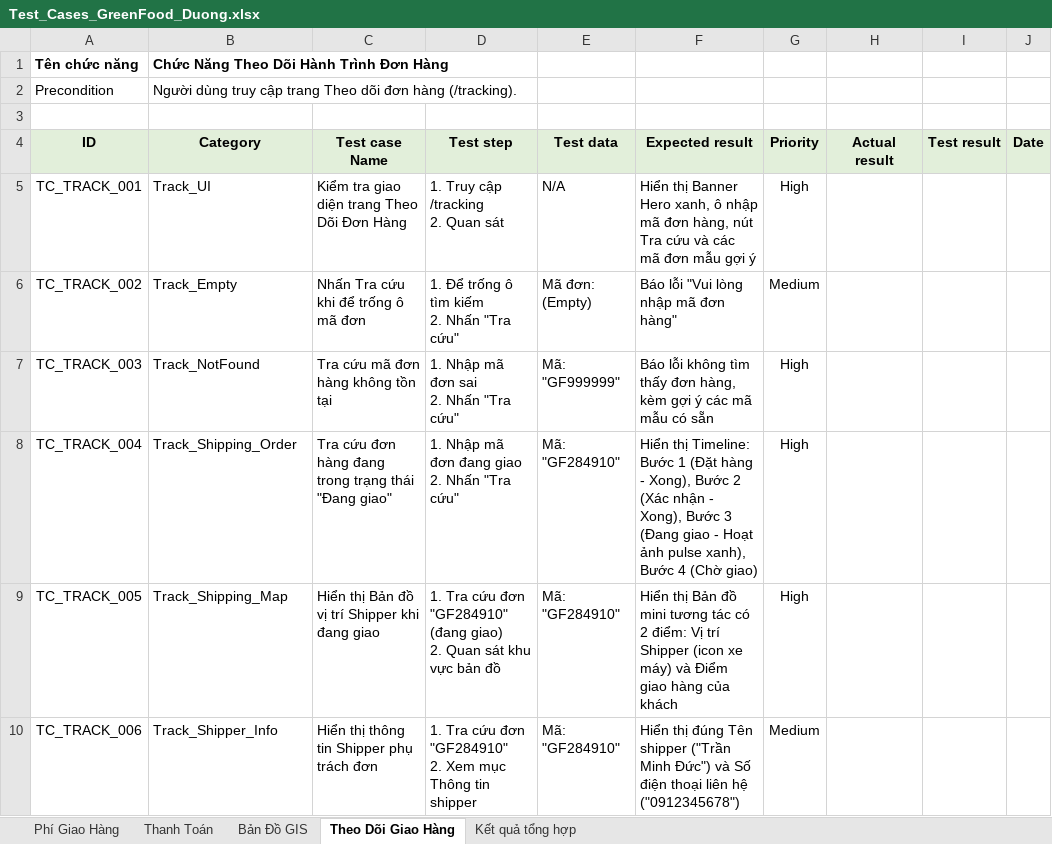
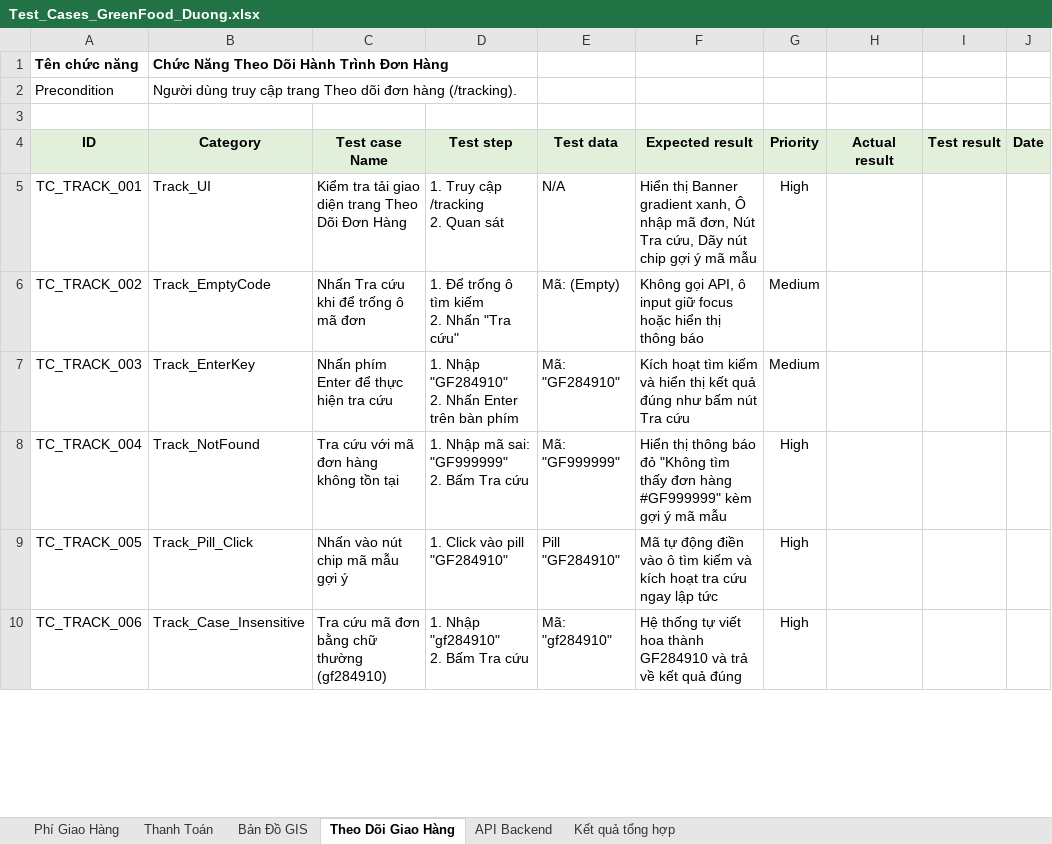
Before and after one commit to thienlotus/GreenFood-Green-Produce-Market, an Excel workbook: Test_Cases_GreenFood_Duong.xlsx, sheet Theo Dõi Giao Hàng, drawn as a sheet; only a part is shown; values as stored, in another font and other column widths than the file's, no borders; ↵ is a line break in a cell; the diff covers the shown part only; the diff names each change by its address in the sheet, - before the commit and + after, or states it on an @@ line.

Commit message:
docs(testcases): expand test cases suite to 136 comprehensive test cases for all Duong features and REST API

```diff
--- a/Test_Cases_GreenFood_Duong.xlsx (sheet Theo Dõi Giao Hàng)
+++ b/Test_Cases_GreenFood_Duong.xlsx (sheet Theo Dõi Giao Hàng)
+sheet tab: API Backend
-C5 (Test case Name): Kiểm tra giao diện trang Theo Dõi Đơn Hàng
+C5 (Test case Name): Kiểm tra tải giao diện trang Theo Dõi Đơn Hàng
-F5 (Expected result): …thị Banner Hero xanh, ô nhập mã đơn hàng, nút Tra cứu và các mã đơn mẫu gợi ý
+F5 (Expected result): …thị Banner gradient xanh, Ô nhập mã đơn, Nút Tra cứu, Dãy nút chip gợi ý mã mẫu
-B6 (Category): Track_Empty
+B6 (Category): Track_EmptyCode
-E6 (Test data): Mã đơn: (Empty)
+E6 (Test data): Mã: (Empty)
-F6 (Expected result): Báo lỗi "Vui lòng nhập mã đơn hàng"
+F6 (Expected result): Không gọi API, ô input giữ focus hoặc hiển thị thông báo
-B7 (Category): Track_NotFound
+B7 (Category): Track_EnterKey
-C7 (Test case Name): Tra cứu mã đơn hàng không tồn tại
+C7 (Test case Name): Nhấn phím Enter để thực hiện tra cứu
-D7 (Test step): 1. Nhập mã đơn sai ↵ 2. Nhấn "Tra cứu"
+D7 (Test step): 1. Nhập "GF284910" ↵ 2. Nhấn Enter trên bàn phím
-E7 (Test data): Mã: "GF999999"
+E7 (Test data): Mã: "GF284910"
-F7 (Expected result): Báo lỗi không tìm thấy đơn hàng, kèm gợi ý các mã mẫu có sẵn
+F7 (Expected result): Kích hoạt tìm kiếm và hiển thị kết quả đúng như bấm nút Tra cứu
-G7 (Priority): High
+G7 (Priority): Medium
-B8 (Category): Track_Shipping_Order
+B8 (Category): Track_NotFound
-C8 (Test case Name): Tra cứu đơn hàng đang trong trạng thái "Đang giao"
+C8 (Test case Name): Tra cứu với mã đơn hàng không tồn tại
-D8 (Test step): 1. Nhập mã đơn đang giao ↵ 2. Nhấn "Tra cứu"
+D8 (Test step): 1. Nhập mã sai: "GF999999" ↵ 2. Bấm Tra cứu
-E8 (Test data): Mã: "GF284910"
+E8 (Test data): Mã: "GF999999"
-F8 (Expected result): Hiển thị Timeline: Bước 1 (Đặt hàng - Xong), Bước 2 (Xác nhận - Xong), Bước 3 (Đang giao - Hoạt ảnh pulse xanh), Bước 4 (Chờ giao)
+F8 (Expected result): Hiển thị thông báo đỏ "Không tìm thấy đơn hàng #GF999999" kèm gợi ý mã mẫu
-B9 (Category): Track_Shipping_Map
+B9 (Category): Track_Pill_Click
-C9 (Test case Name): Hiển thị Bản đồ vị trí Shipper khi đang giao
+C9 (Test case Name): Nhấn vào nút chip mã mẫu gợi ý
-D9 (Test step): 1. Tra cứu đơn "GF284910" (đang giao) ↵ 2. Quan sát khu vực bản đồ
+D9 (Test step): 1. Click vào pill "GF284910"
-E9 (Test data): Mã: "GF284910"
+E9 (Test data): Pill "GF284910"
-F9 (Expected result): Hiển thị Bản đồ mini tương tác có 2 điểm: Vị trí Shipper (icon xe máy) và Điểm giao hàng của khách
+F9 (Expected result): Mã tự động điền vào ô tìm kiếm và kích hoạt tra cứu ngay lập tức
-B10 (Category): Track_Shipper_Info
+B10 (Category): Track_Case_Insensitive
-C10 (Test case Name): Hiển thị thông tin Shipper phụ trách đơn
+C10 (Test case Name): Tra cứu mã đơn bằng chữ thường (gf284910)
-D10 (Test step): 1. Tra cứu đơn "GF284910" ↵ 2. Xem mục Thông tin shipper
+D10 (Test step): 1. Nhập "gf284910" ↵ 2. Bấm Tra cứu
-E10 (Test data): Mã: "GF284910"
+E10 (Test data): Mã: "gf284910"
-F10 (Expected result): Hiển thị đúng Tên shipper ("Trần Minh Đức") và Số điện thoại liên hệ ("0912345678")
+F10 (Expected result): Hệ thống tự viết hoa thành GF284910 và trả về kết quả đúng
-G10 (Priority): Medium
+G10 (Priority): High
```
Also changed, not shown: 16 added rows and 23 edited cells elsewhere in this sheet, sheet Phí Giao Hàng, sheet Thanh Toán, sheet Bản Đồ GIS, sheet Kết quả tổng hợp, greenfood/testcases/Test_Cases_GreenFood_Duong.xlsx, 1 other file.
